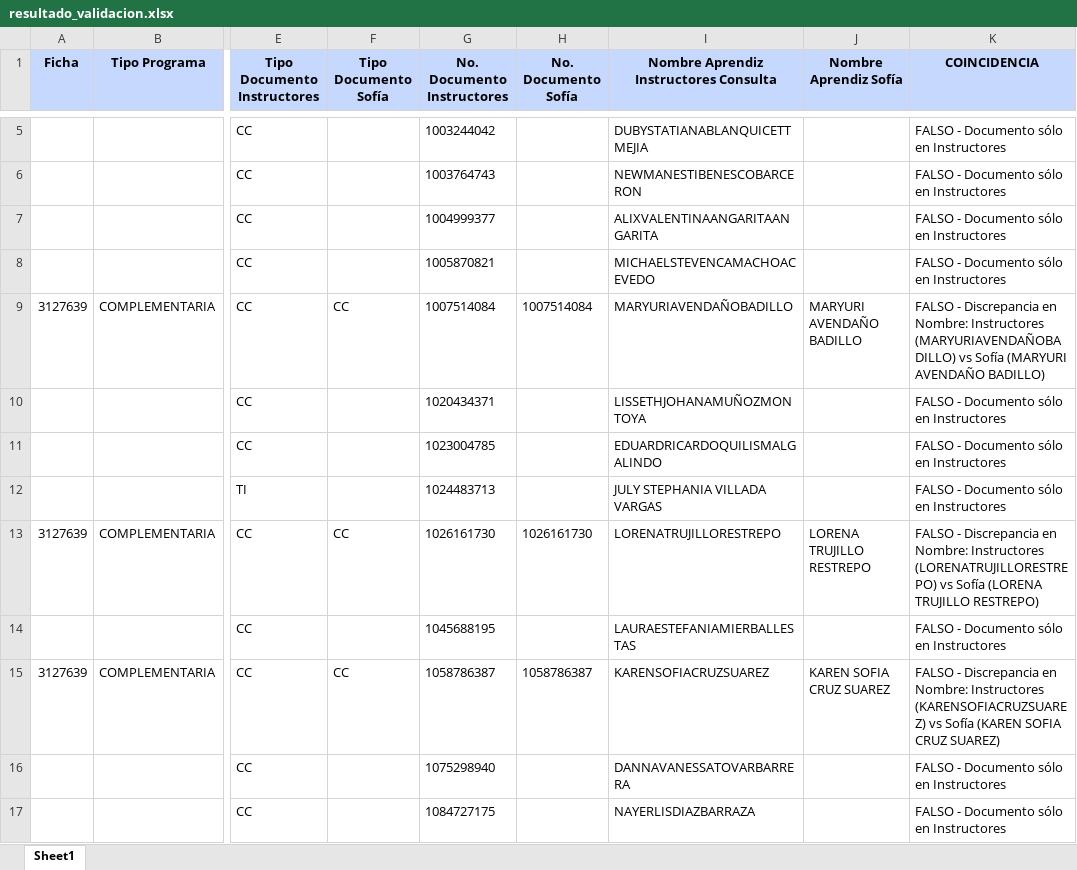
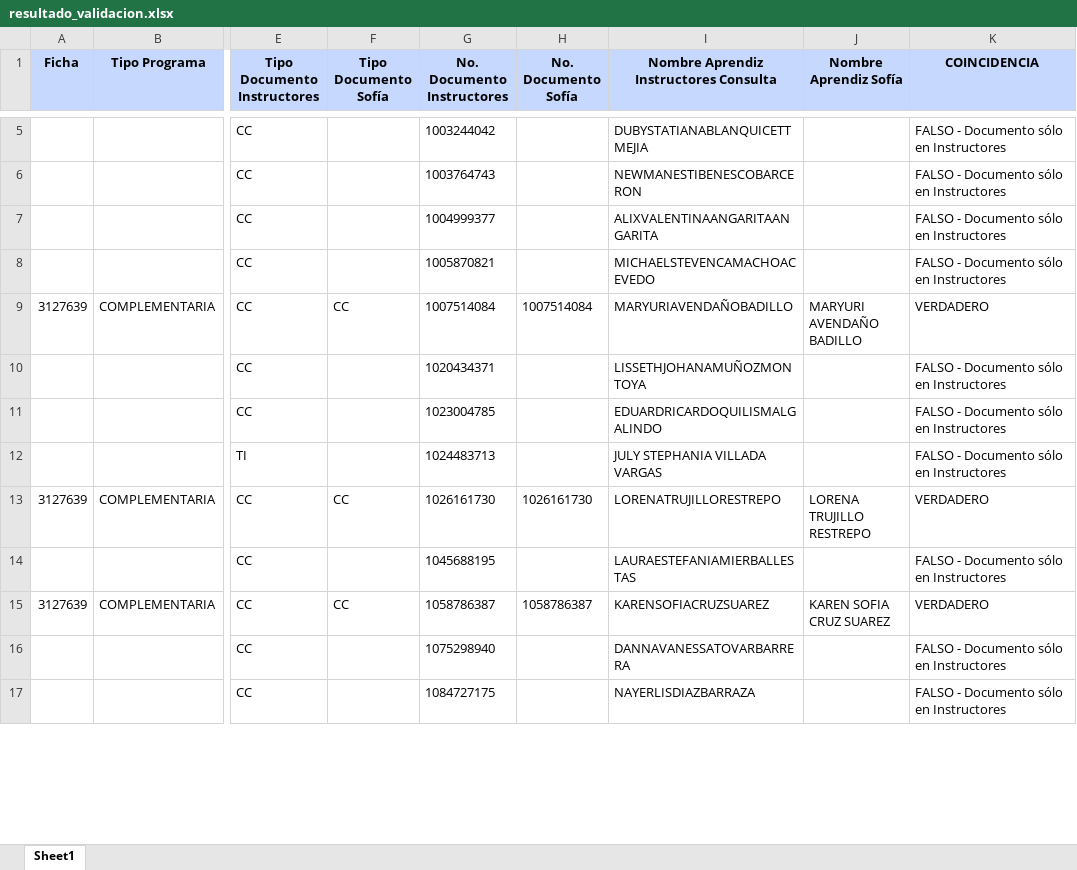
Before and after one commit to SantiagoMarin19/sca, an Excel workbook: scac/BackEnd/resultado_validacion.xlsx, sheet Sheet1, drawn as a sheet; only a part is shown, gaps mark what is left out; values as stored, in another font and other column widths than the file's, no borders; the diff covers the shown part only; the diff names each change by its address in the sheet, - before the commit and + after, or states it on an @@ line.

Commit message:
Se hace el ajuste verdadero en consulta si el nombre consulta esta pegado

```diff
--- a/scac/BackEnd/resultado_validacion.xlsx (sheet Sheet1)
+++ b/scac/BackEnd/resultado_validacion.xlsx (sheet Sheet1)
-K9 (COINCIDENCIA): FALSO - Discrepancia en Nombre: Instructores (MARYURIAVENDAÑOBADILLO) vs Sofía (MARYURI AVENDAÑO BADILLO)
+K9 (COINCIDENCIA): VERDADERO
-K13 (COINCIDENCIA): FALSO - Discrepancia en Nombre: Instructores (LORENATRUJILLORESTREPO) vs Sofía (LORENA TRUJILLO RESTREPO)
+K13 (COINCIDENCIA): VERDADERO
-K15 (COINCIDENCIA): FALSO - Discrepancia en Nombre: Instructores (KARENSOFIACRUZSUAREZ) vs Sofía (KAREN SOFIA CRUZ SUAREZ)
+K15 (COINCIDENCIA): VERDADERO
```
Also changed, not shown: 6 edited cells elsewhere in this sheet, 1 other file.
